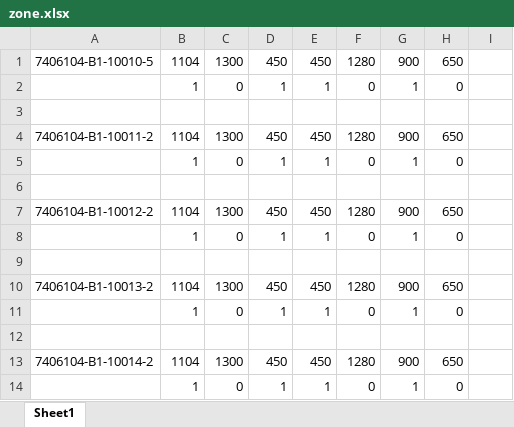
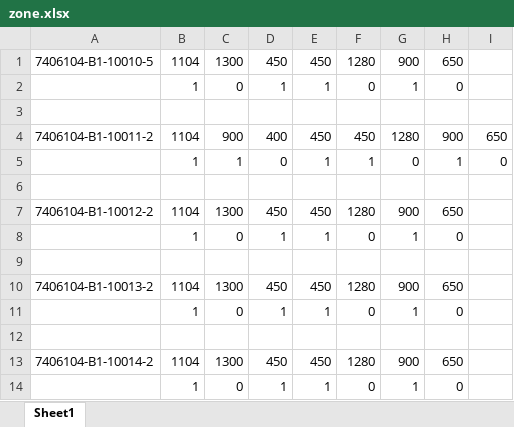
Before and after one commit to jmx01/initial, an Excel workbook: zone.xlsx, sheet Sheet1, drawn as a sheet; values as stored, in another font and other column widths than the file's, no borders; removed rows and columns are numbered as before the commit, all else as after; the diff names each change by its address in the sheet, - before the commit and + after, or states it on an @@ line.

```diff
--- a/zone.xlsx (sheet Sheet1)
+++ b/zone.xlsx (sheet Sheet1)
-C4: 1300
+C4: 900
-D4: 450
+D4: 400
-F4: 1280
+F4: 450
-G4: 900
+G4: 1280
-H4: 650
+H4: 900
-I4: (empty)
+I4: 650
-row 5:  | 1 | 0 | 1 | 1 | 0 | 1 | 0
+row 5:  | 1 | 1 | 0 | 1 | 1 | 0 | 1 | 0
```
Also changed, not shown: 某一次的原料切割方式.xlsx, 此次切割剩余原料.xlsx, 4 other files.
